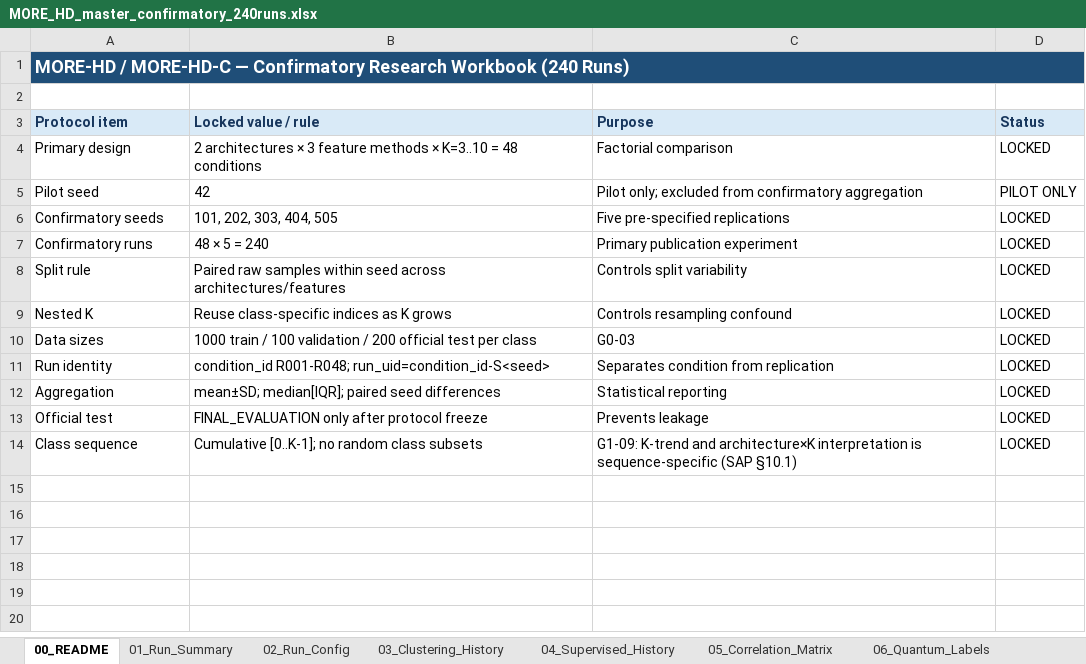
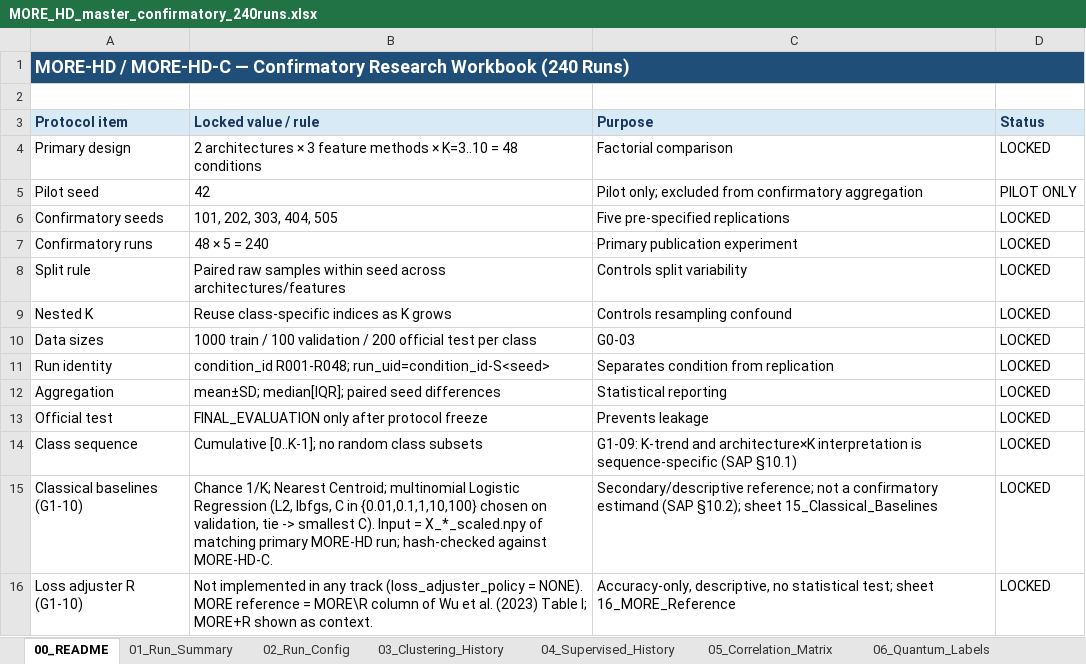
Before and after one commit to rexxar280903/MORE-HD-COMPLEX, an Excel workbook: MORE_HD_master_confirmatory_240runs.xlsx, sheet 00_README, drawn as a sheet; values as stored, in another font and other column widths than the file's, no borders; the diff names each change by its address in the sheet, - before the commit and + after, or states it on an @@ line.

```diff
--- a/MORE_HD_master_confirmatory_240runs.xlsx (sheet 00_README)
+++ b/MORE_HD_master_confirmatory_240runs.xlsx (sheet 00_README)
+row 15: Classical baselines (G1-10) | Chance 1/K; Nearest Centroid; multinomial Logistic Regression (L2, lbfgs, C in {0.01,0.1,1,10,100} chosen on validation, tie -> smallest C). Input = X_*_scaled.npy of matching primary MORE-HD run; hash-checked against MORE-HD-C. | Secondary/descriptive reference; not a confirmatory estimand (SAP §10.2); sheet 15_Classical_Baselines | LOCKED
+row 16: Loss adjuster R (G1-10) | Not implemented in any track (loss_adjuster_policy = NONE). MORE reference = MORE\R column of Wu et al. (2023) Table I; MORE+R shown as context. | Accuracy-only, descriptive, no statistical test; sheet 16_MORE_Reference | LOCKED
```
Also changed, not shown: other sheet tabs, 4 other files.
